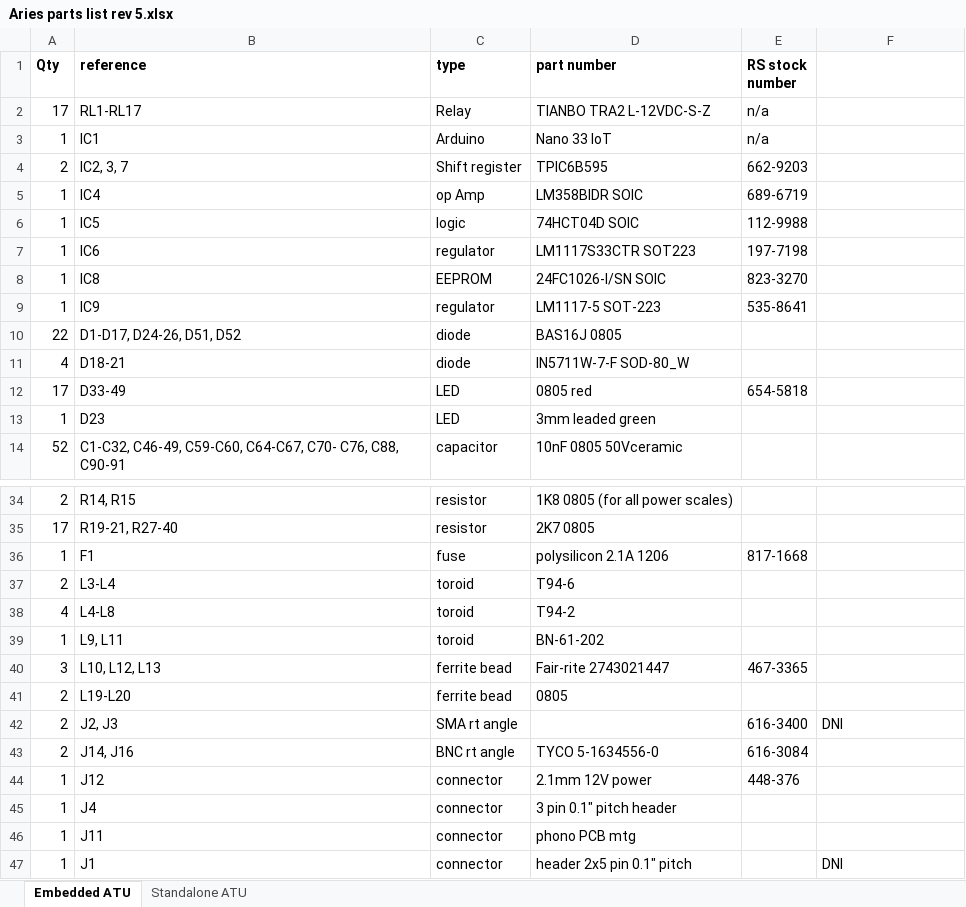
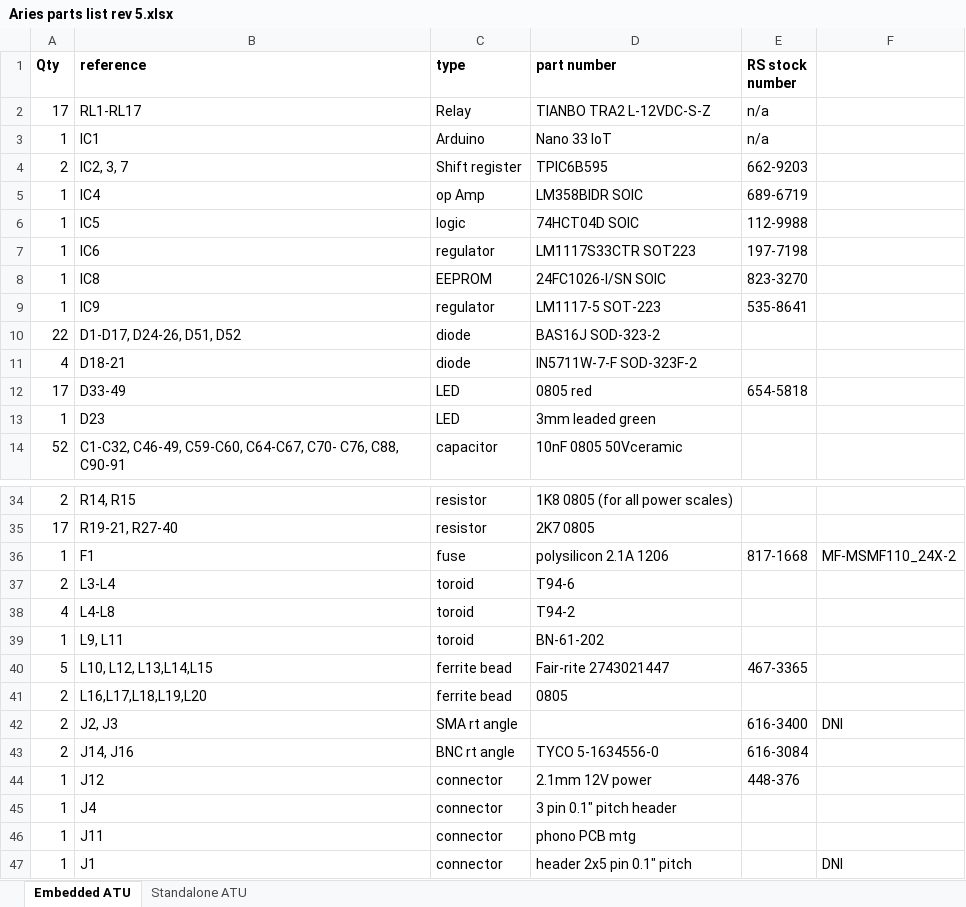
Before and after one commit to F6ITU/K_Aries, an Excel workbook: BOM/Aries parts list rev 5.xlsx, sheet Embedded ATU, drawn as a sheet; only a part is shown, gaps mark what is left out; values as stored, in another font and other column widths than the file's, no borders; charts and pictures not drawn; the diff names each change by its address in the sheet, - before the commit and + after, or states it on an @@ line.

```diff
--- a/BOM/Aries parts list rev 5.xlsx (sheet Embedded ATU)
+++ b/BOM/Aries parts list rev 5.xlsx (sheet Embedded ATU)
-D10 (part number): BAS16J 0805
+D10 (part number): BAS16J SOD-323-2
-D11 (part number): IN5711W-7-F SOD-80_W
+D11 (part number): IN5711W-7-F SOD-323F-2
-F36: (empty)
+F36: MF-MSMF110_24X-2
-A40 (Qty): 3
+A40 (Qty): 5
-B40 (reference): L10, L12, L13
+B40 (reference): L10, L12, L13,L14,L15
-B41 (reference): L19-L20
+B41 (reference): L16,L17,L18,L19,L20
```
Also changed, not shown: 25 other files.
